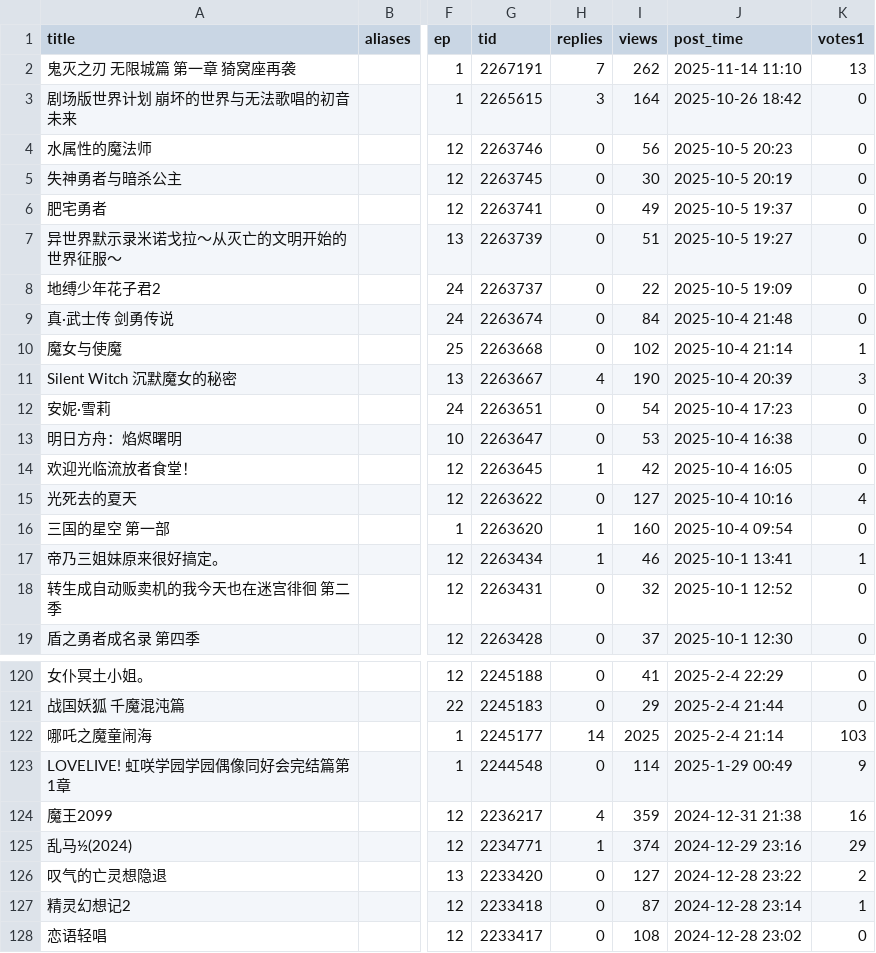
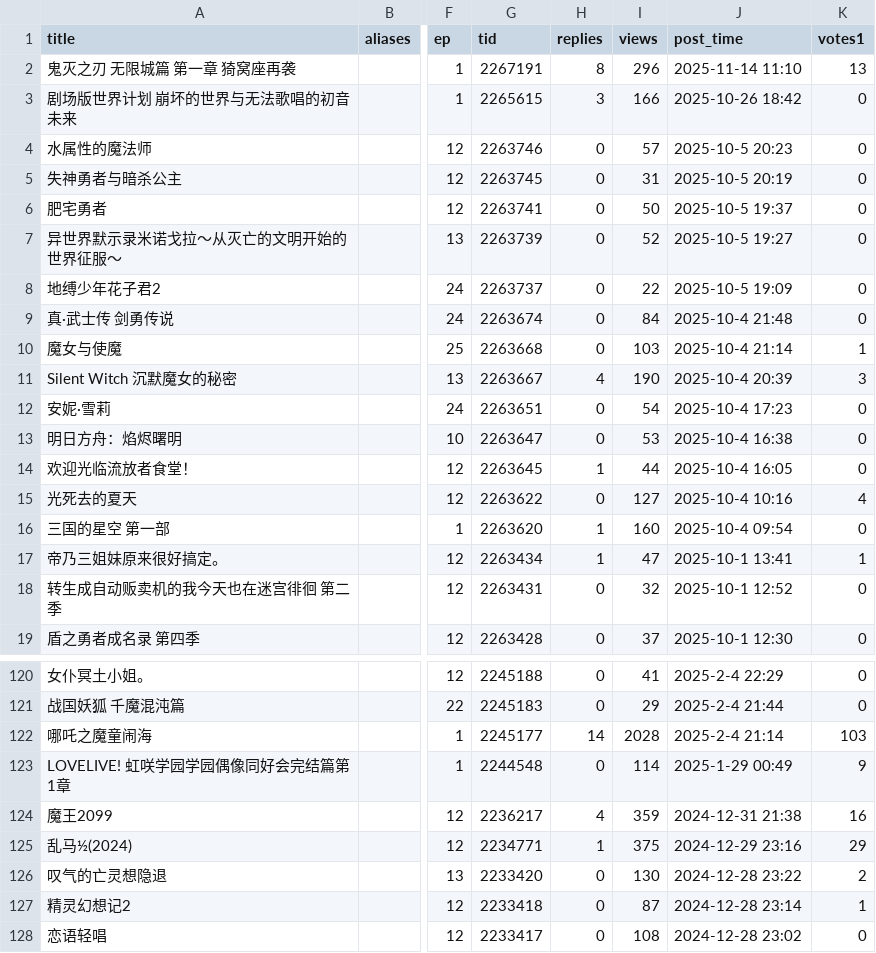
Before and after one commit to Destiny4073/s1vote, a CSV file: database.csv, drawn as a sheet; only a part is shown, gaps mark what is left out; the diff covers the shown part only; the diff names each change by its address in the sheet, - before the commit and + after, or states it on an @@ line.

```diff
--- a/database.csv
+++ b/database.csv
-H2 (replies): 7
+H2 (replies): 8
-I2 (views): 262
+I2 (views): 296
-I3 (views): 164
+I3 (views): 166
-I4 (views): 56
+I4 (views): 57
-I5 (views): 30
+I5 (views): 31
-I6 (views): 49
+I6 (views): 50
-I7 (views): 51
+I7 (views): 52
-I10 (views): 102
+I10 (views): 103
-I14 (views): 42
+I14 (views): 44
-I17 (views): 46
+I17 (views): 47
-I122 (views): 2025
+I122 (views): 2028
-I125 (views): 374
+I125 (views): 375
-I126 (views): 127
+I126 (views): 130
```
Also changed, not shown: 94 edited cells elsewhere in this file.
